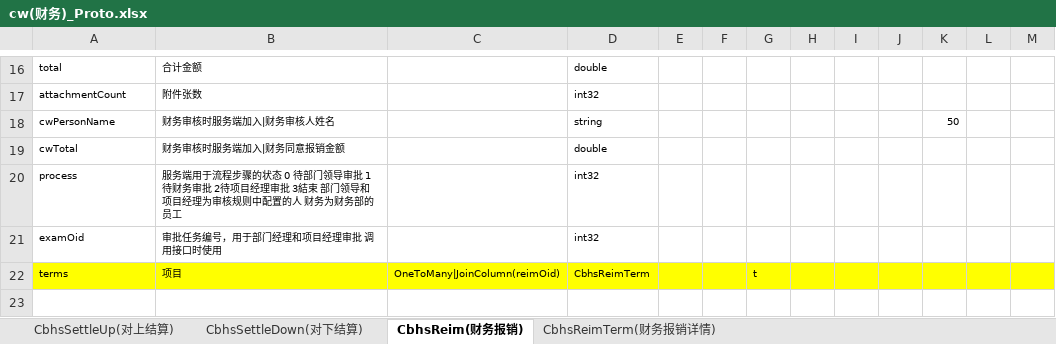
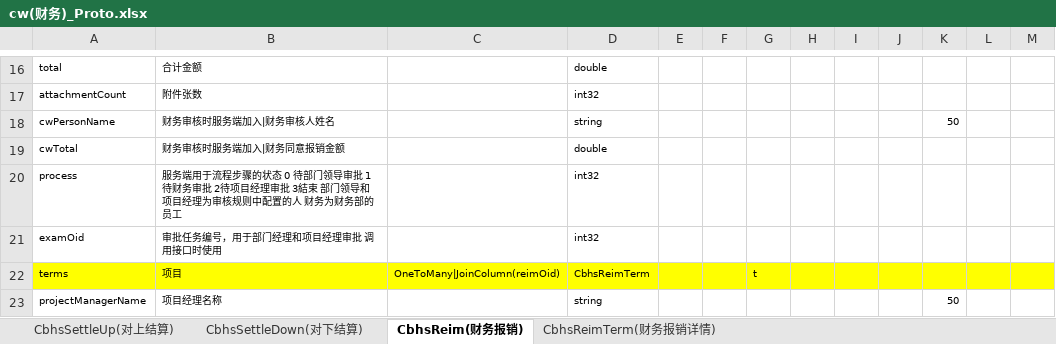
Before and after one commit to zaizhuzhu123/cbhs, an Excel workbook: server/excel/cw(财务)_Proto.xlsx, sheet CbhsReim(财务报销), drawn as a sheet; only a part is shown, gaps mark what is left out; values as stored, in another font and other column widths than the file's, no borders; the diff names each change by its address in the sheet, - before the commit and + after, or states it on an @@ line.

Commit message:
财务报销 增加项目经理名称

```diff
--- a/server/excel/cw(财务)_Proto.xlsx (sheet CbhsReim(财务报销))
+++ b/server/excel/cw(财务)_Proto.xlsx (sheet CbhsReim(财务报销))
+row 23: projectManagerName | 项目经理名称 |  | string |  |  |  |  |  |  | 50
```
Also changed, not shown: 4 other files.
